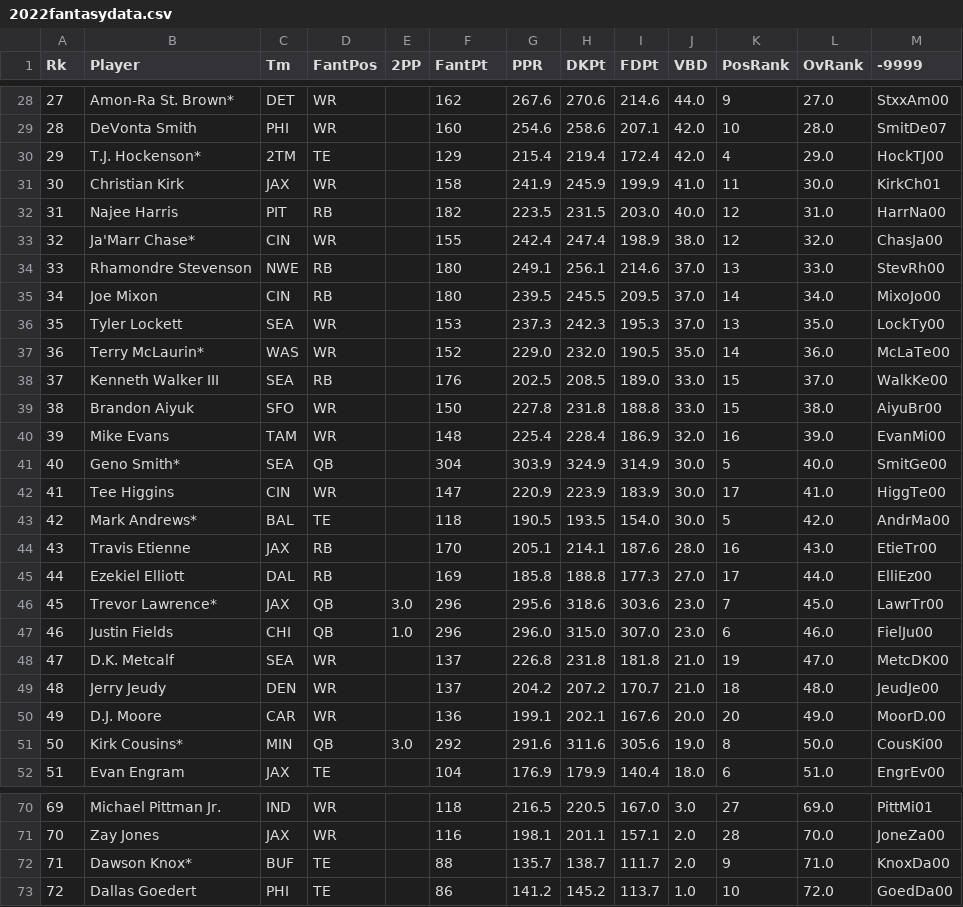
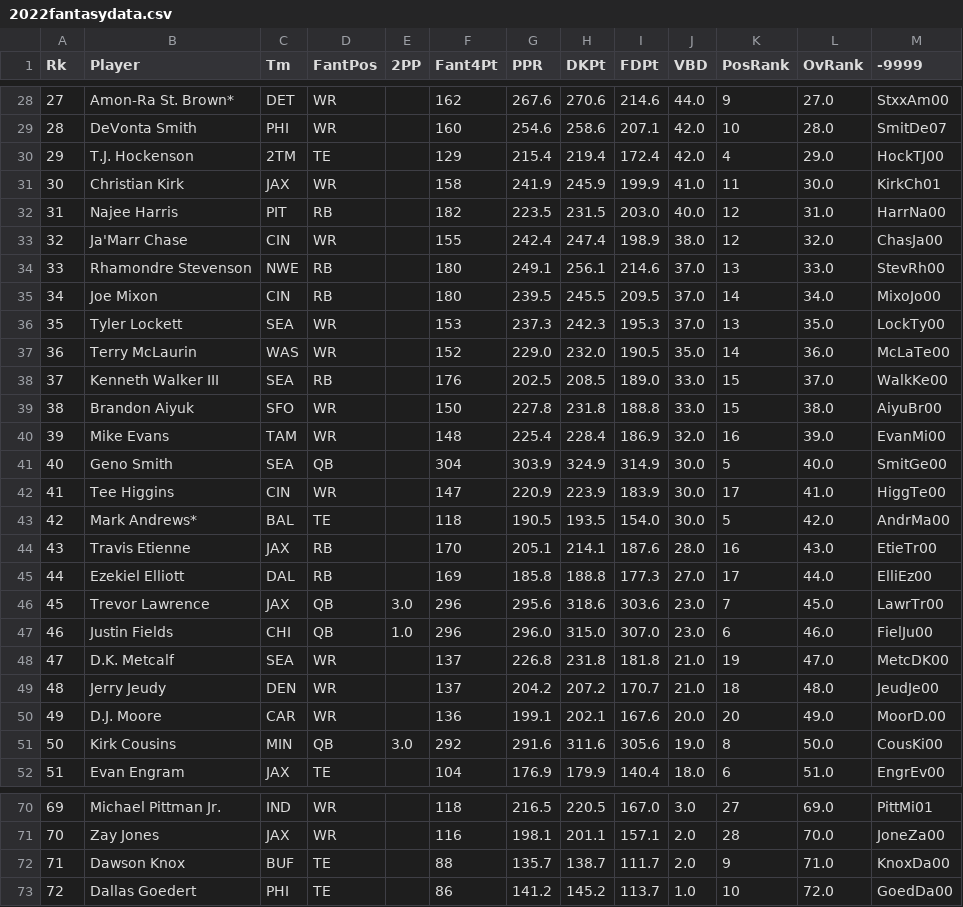
Before and after one commit to anagh-sheth/FantasyFootballMachineLearning, a CSV file: 2022fantasydata.csv, drawn as a sheet; only a part is shown, gaps mark what is left out; the diff covers the shown part only.

```diff
--- a/2022fantasydata.csv
+++ b/2022fantasydata.csv
@@ -1 +1 @@
-Rk,Player,Tm,FantPos,2PP,FantPt,PPR,DKPt,FDPt,VBD,PosRank,OvRank,-9999
+Rk,Player,Tm,FantPos,2PP,Fant4Pt,PPR,DKPt,FDPt,VBD,PosRank,OvRank,-9999
@@ -29,6 +29,6 @@ Rk,Player,Tm,FantPos,2PP,FantPt,PPR,DKPt,FDPt,VBD,PosRank,OvRank,-9999
 28,DeVonta Smith,PHI,WR,,160,254.6,258.6,207.1,42.0,10,28.0,SmitDe07
-29,T.J. Hockenson*,2TM,TE,,129,215.4,219.4,172.4,42.0,4,29.0,HockTJ00
+29,T.J. Hockenson,2TM,TE,,129,215.4,219.4,172.4,42.0,4,29.0,HockTJ00
 30,Christian Kirk,JAX,WR,,158,241.9,245.9,199.9,41.0,11,30.0,KirkCh01
 31,Najee Harris,PIT,RB,,182,223.5,231.5,203.0,40.0,12,31.0,HarrNa00
-32,Ja'Marr Chase*,CIN,WR,,155,242.4,247.4,198.9,38.0,12,32.0,ChasJa00
+32,Ja'Marr Chase,CIN,WR,,155,242.4,247.4,198.9,38.0,12,32.0,ChasJa00
 33,Rhamondre Stevenson,NWE,RB,,180,249.1,256.1,214.6,37.0,13,33.0,StevRh00
@@ -36,3 +36,3 @@ Rk,Player,Tm,FantPos,2PP,FantPt,PPR,DKPt,FDPt,VBD,PosRank,OvRank,-9999
 35,Tyler Lockett,SEA,WR,,153,237.3,242.3,195.3,37.0,13,35.0,LockTy00
-36,Terry McLaurin*,WAS,WR,,152,229.0,232.0,190.5,35.0,14,36.0,McLaTe00
+36,Terry McLaurin,WAS,WR,,152,229.0,232.0,190.5,35.0,14,36.0,McLaTe00
 37,Kenneth Walker III,SEA,RB,,176,202.5,208.5,189.0,33.0,15,37.0,WalkKe00
@@ -40,3 +40,3 @@ Rk,Player,Tm,FantPos,2PP,FantPt,PPR,DKPt,FDPt,VBD,PosRank,OvRank,-9999
 39,Mike Evans,TAM,WR,,148,225.4,228.4,186.9,32.0,16,39.0,EvanMi00
-40,Geno Smith*,SEA,QB,,304,303.9,324.9,314.9,30.0,5,40.0,SmitGe00
+40,Geno Smith,SEA,QB,,304,303.9,324.9,314.9,30.0,5,40.0,SmitGe00
 41,Tee Higgins,CIN,WR,,147,220.9,223.9,183.9,30.0,17,41.0,HiggTe00
@@ -45,3 +45,3 @@ Rk,Player,Tm,FantPos,2PP,FantPt,PPR,DKPt,FDPt,VBD,PosRank,OvRank,-9999
 44,Ezekiel Elliott,DAL,RB,,169,185.8,188.8,177.3,27.0,17,44.0,ElliEz00
-45,Trevor Lawrence*,JAX,QB,3.0,296,295.6,318.6,303.6,23.0,7,45.0,LawrTr00
+45,Trevor Lawrence,JAX,QB,3.0,296,295.6,318.6,303.6,23.0,7,45.0,LawrTr00
 46,Justin Fields,CHI,QB,1.0,296,296.0,315.0,307.0,23.0,6,46.0,FielJu00
@@ -50,3 +50,3 @@ Rk,Player,Tm,FantPos,2PP,FantPt,PPR,DKPt,FDPt,VBD,PosRank,OvRank,-9999
 49,D.J. Moore,CAR,WR,,136,199.1,202.1,167.6,20.0,20,49.0,MoorD.00
-50,Kirk Cousins*,MIN,QB,3.0,292,291.6,311.6,305.6,19.0,8,50.0,CousKi00
+50,Kirk Cousins,MIN,QB,3.0,292,291.6,311.6,305.6,19.0,8,50.0,CousKi00
 51,Evan Engram,JAX,TE,,104,176.9,179.9,140.4,18.0,6,51.0,EngrEv00
@@ -71,3 +71,3 @@ Rk,Player,Tm,FantPos,2PP,FantPt,PPR,DKPt,FDPt,VBD,PosRank,OvRank,-9999
 70,Zay Jones,JAX,WR,,116,198.1,201.1,157.1,2.0,28,70.0,JoneZa00
-71,Dawson Knox*,BUF,TE,,88,135.7,138.7,111.7,2.0,9,71.0,KnoxDa00
+71,Dawson Knox,BUF,TE,,88,135.7,138.7,111.7,2.0,9,71.0,KnoxDa00
 72,Dallas Goedert,PHI,TE,,86,141.2,145.2,113.7,1.0,10,72.0,GoedDa00
```
Also changed, not shown: 23 edited cells elsewhere in this file, 4 other files.
